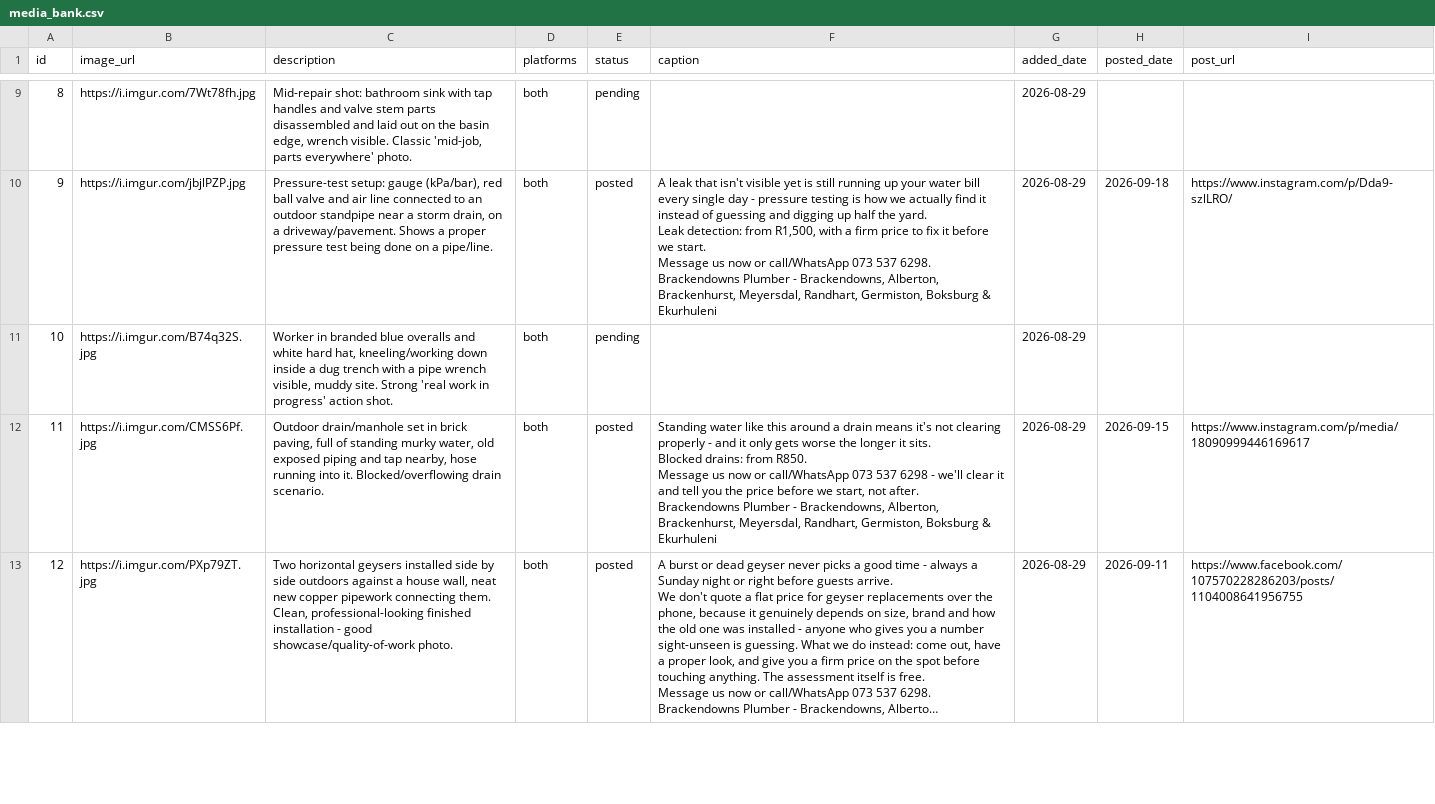
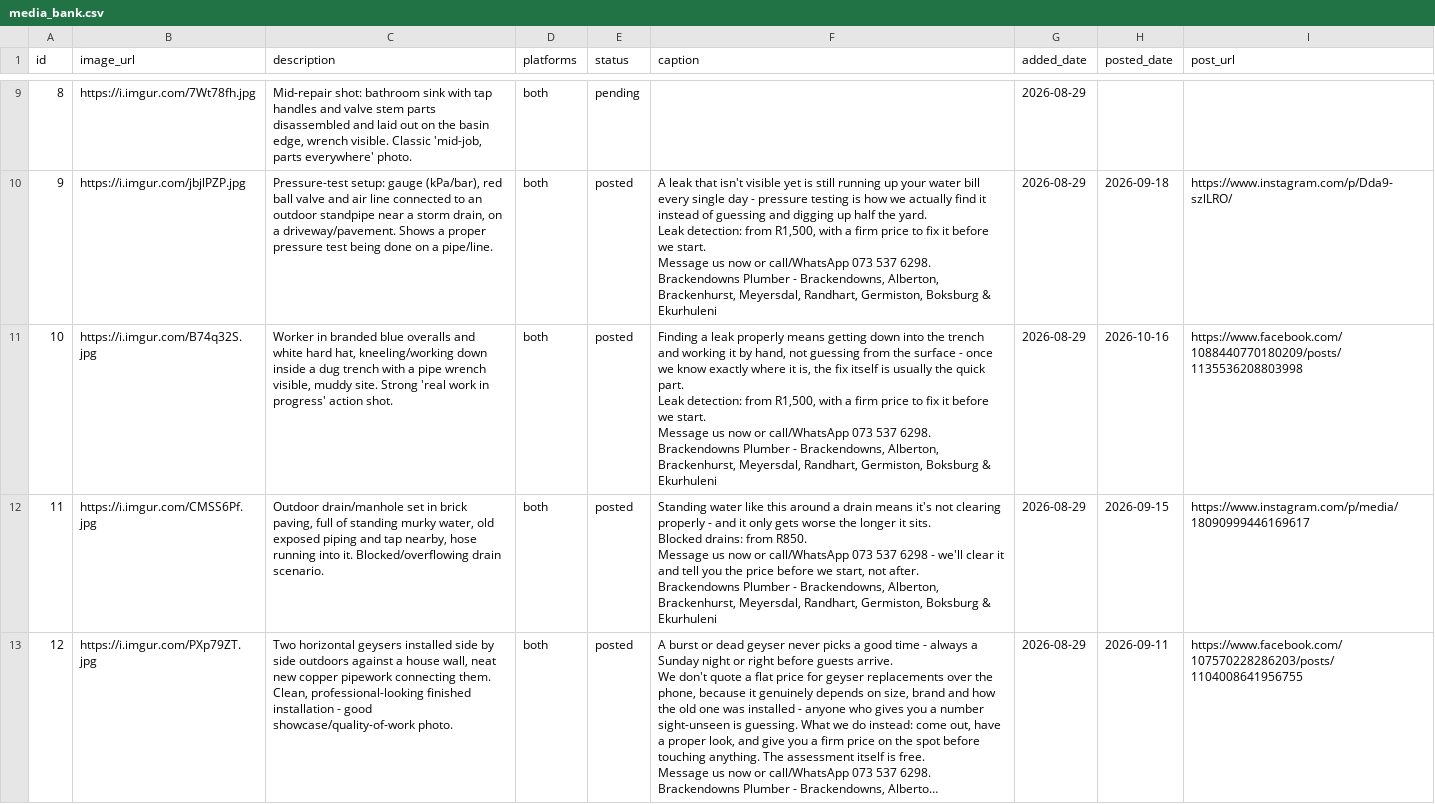
Before and after one commit to brackenplumber1-byte/online-advertising, a CSV file: .claude/skills/facebook-marketing/media_bank.csv, drawn as a sheet; only a part is shown, gaps mark what is left out; long unchanged cells end in ….

```diff
--- a/.claude/skills/facebook-marketing/media_bank.csv
+++ b/.claude/skills/facebook-marketing/media_bank.csv
@@ -40,3 +40,9 @@ Message us now or call/WhatsApp 073 537 6298.
 Brackendowns Plumber - Brackendowns, Alberton, Brackenhurst, Meyersdal, Randhart, Germiston, Boksburg & Ekurhuleni",2026-08-29,2026-09-18,https://www.instagram.com/p/Dda9-szlLRO/
-10,https://i.imgur.com/B74q32S.jpg,"Worker in branded blue overalls and white hard hat, kneeling/working down inside a dug trench with a pipe wrench visible, muddy site. Strong 'real work in progress' action shot.",both,pending,,2026-08-29,,
+10,https://i.imgur.com/B74q32S.jpg,"Worker in branded blue overalls and white hard hat, kneeling/working down inside a dug trench with a pipe wrench visible, muddy site. Strong 'real work in progress' action shot.",both,posted,"Finding a leak properly means getting down into the trench and working it by hand, not guessing from the surface - once we know exactly where it is, the fix itself is usually the quick part.
+
+Leak detection: from R1,500, with a firm price to fix it before we start.
+
+Message us now or call/WhatsApp 073 537 6298.
+
+Brackendowns Plumber - Brackendowns, Alberton, Brackenhurst, Meyersdal, Randhart, Germiston, Boksburg & Ekurhuleni",2026-08-29,2026-10-16,https://www.facebook.com/1088440770180209/posts/1135536208803998
 11,https://i.imgur.com/CMSS6Pf.jpg,"Outdoor drain/manhole set in brick paving, full of standing murky water, old exposed piping and tap nearby, hose running into it. Blocked/overflowing drain scenario.",both,posted,"Standing water like this around a drain means it's not clearing properly - and it only gets worse the longer it sits.
```
